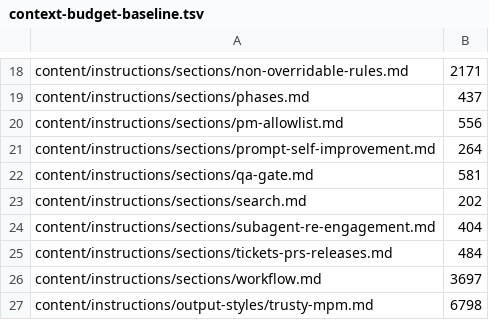
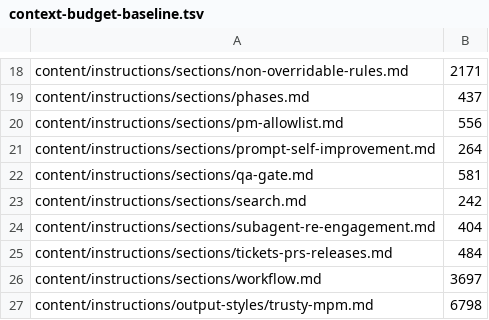
Before and after one commit to bobmatnyc/trusty-tools, a TSV file: scripts/context-budget-baseline.tsv, drawn as a sheet; only a part is shown, gaps mark what is left out.

```diff
--- a/scripts/context-budget-baseline.tsv
+++ b/scripts/context-budget-baseline.tsv
@@ -22,3 +22,3 @@ content/instructions/sections/prompt-self-improvement.md	264
 content/instructions/sections/qa-gate.md	581
-content/instructions/sections/search.md	202
+content/instructions/sections/search.md	242
 content/instructions/sections/subagent-re-engagement.md	404
```
Also changed, not shown: crates/trusty-mpm/src/bin/tm/commands/fleet/seed_history.tsv, 52 other files.
